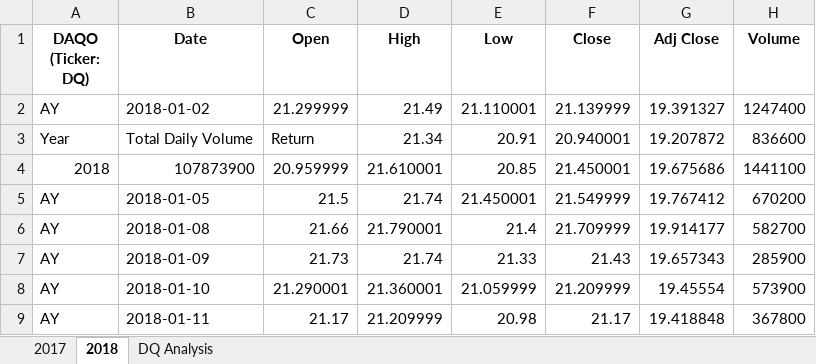
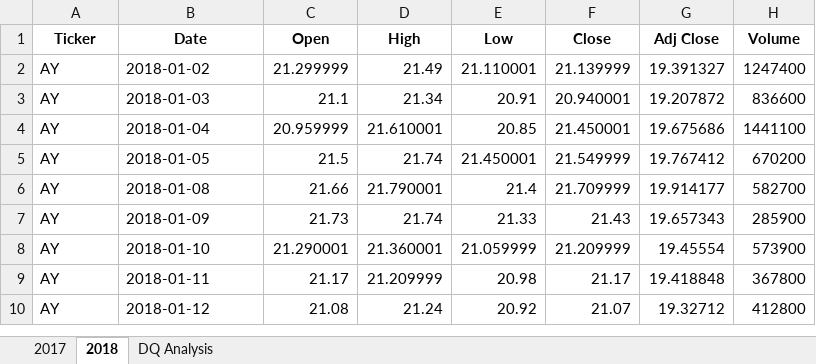
Before and after one commit to moonem/stocks-analysis, an Excel workbook: green_stocks.xlsm, sheet 2018, drawn as a sheet; only a part is shown; the shorter side is filled out with more unchanged rows; values as stored, in another font and other column widths than the file's, no borders; the diff names each change by its address in the sheet, - before the commit and + after, or states it on an @@ line.

Commit message:
Add files via upload

```diff
--- a/green_stocks.xlsm (sheet 2018)
+++ b/green_stocks.xlsm (sheet 2018)
-A1: DAQO (Ticker: DQ)
+A1: Ticker
-A3 (Ticker): Year
+A3 (Ticker): AY
-B3 (Date): Total Daily Volume
+B3 (Date): 2018-01-03
-C3 (Open): Return
+C3 (Open): 21.1
-A4 (Ticker): 2018
+A4 (Ticker): AY
-B4 (Date): 107873900
+B4 (Date): 2018-01-04
```
Also changed, not shown: sheet DQ Analysis.
